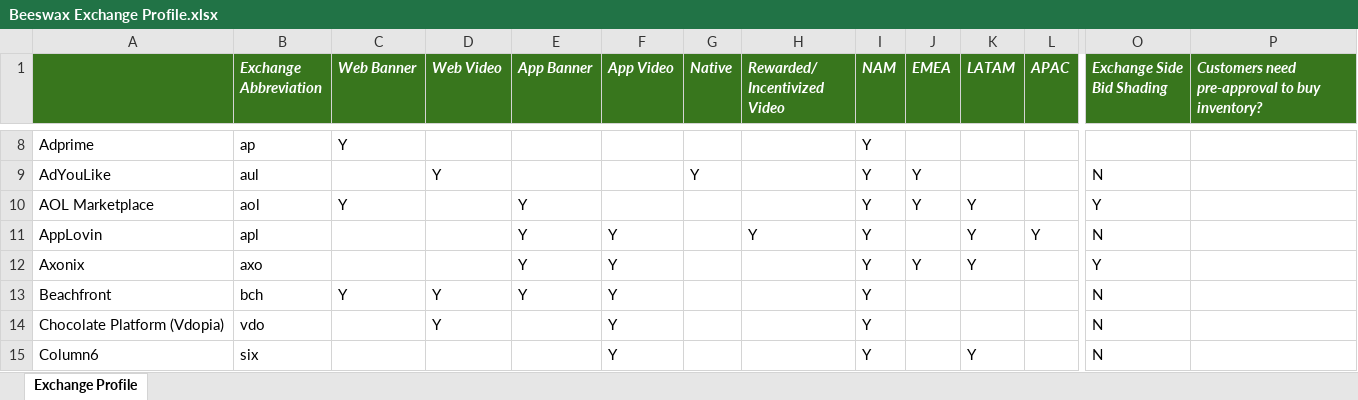
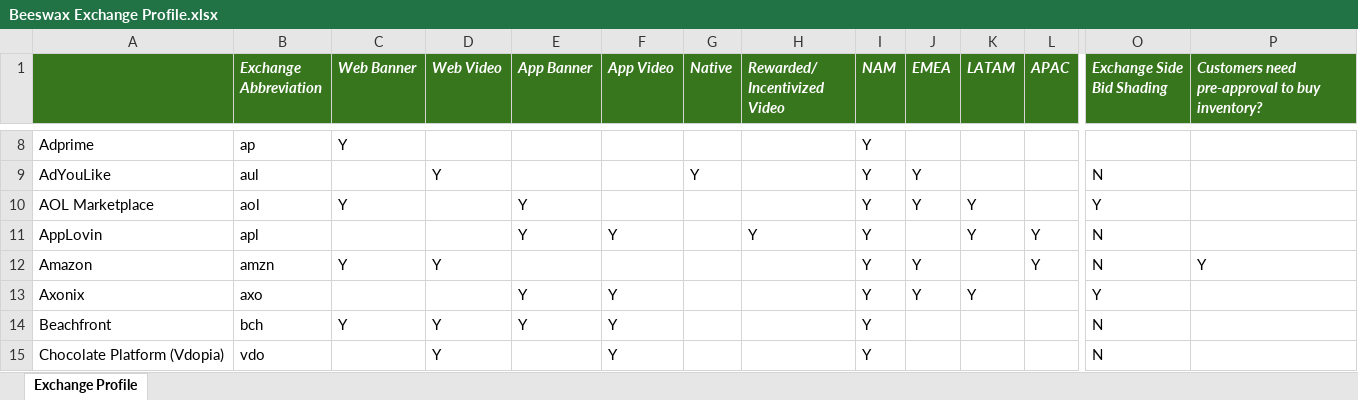
Before and after one commit to BeeswaxIO/beeswax-api, an Excel workbook: beeswax/Beeswax Exchange Profile.xlsx, sheet Exchange Profile, drawn as a sheet; only a part is shown, gaps mark what is left out; the shorter side is filled out with more unchanged rows; values as stored, in another font and other column widths than the file's, no borders; rows hold the shown columns only; the diff names each change by its address in the sheet, - before the commit and + after, or states it on an @@ line.

Commit message:
Add files via upload
added Amazon

```diff
--- a/beeswax/Beeswax Exchange Profile.xlsx (sheet Exchange Profile)
+++ b/beeswax/Beeswax Exchange Profile.xlsx (sheet Exchange Profile)
+row 12: Amazon | amzn | Y | Y |  |  |  |  | Y | Y |  | Y | N | Y
```
